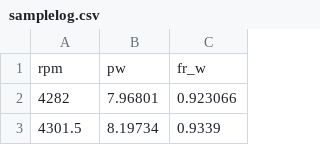
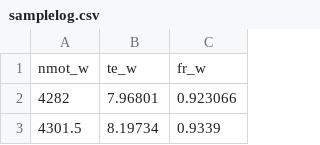
Before and after one commit to jerrytunin/MED9-FKKVS-Fixer, a CSV file: Sample CSV Files/samplelog.csv, drawn as a sheet; only a part is shown; removed rows and columns are numbered as before the commit, all else as after; the diff names each change by its address in the sheet, - before the commit and + after, or states it on an @@ line.

Commit message:
Updated code and spreadsheets to reflect correct variables to log

```diff
--- a/Sample CSV Files/samplelog.csv
+++ b/Sample CSV Files/samplelog.csv
-row 1: rpm | pw | fr_w
+row 1: nmot_w | te_w | fr_w
```
Also changed, not shown: 2 other files.
